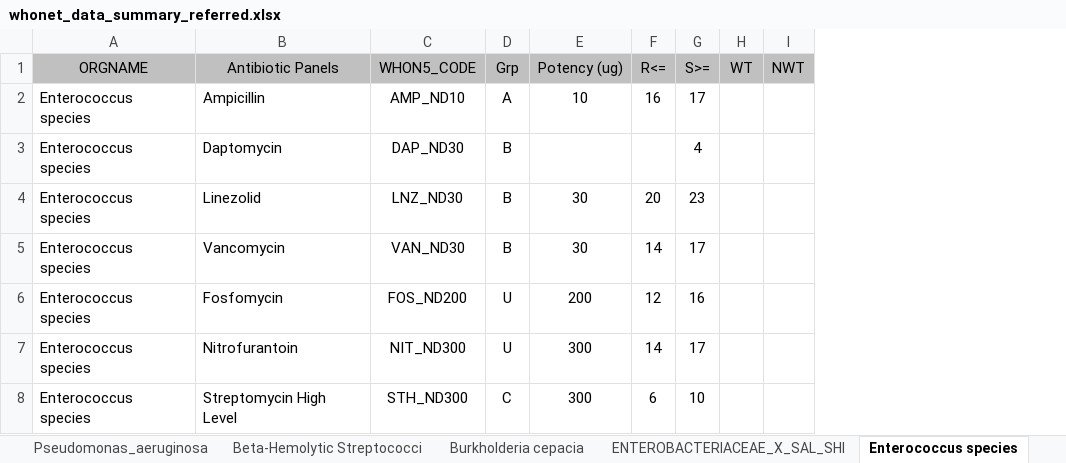
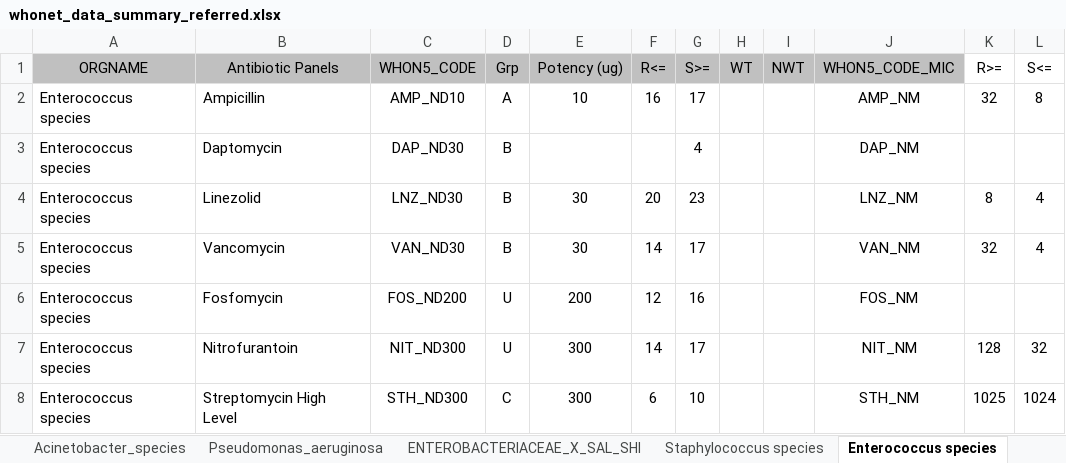
Before and after one commit to arsp-dev/dmu_sys, an Excel workbook: whonet/static/whonet_xl/whonet_data_summary_referred.xlsx, sheet Enterococcus species, drawn as a sheet; values as stored, in another font and other column widths than the file's, no borders; the diff names each change by its address in the sheet, - before the commit and + after, or states it on an @@ line.

```diff
--- a/whonet/static/whonet_xl/whonet_data_summary_referred.xlsx (sheet Enterococcus species)
+++ b/whonet/static/whonet_xl/whonet_data_summary_referred.xlsx (sheet Enterococcus species)
+column J (WHON5_CODE_MIC), rows 2-8: AMP_NM | DAP_NM | LNZ_NM | VAN_NM | FOS_NM | NIT_NM | STH_NM
+column K (R>=), rows 2-8: 32 |  | 8 | 32 |  | 128 | 1025
+column L (S<=), rows 2-8: 8 |  | 4 | 4 |  | 32 | 1024
```
Also changed, not shown: sheet Staphylococcus species, sheet Pseudomonas_aeruginosa, sheet Acinetobacter_species, sheet ENTEROBACTERIACEAE_X_SAL_SHI, other sheet tabs, 1 other file.
